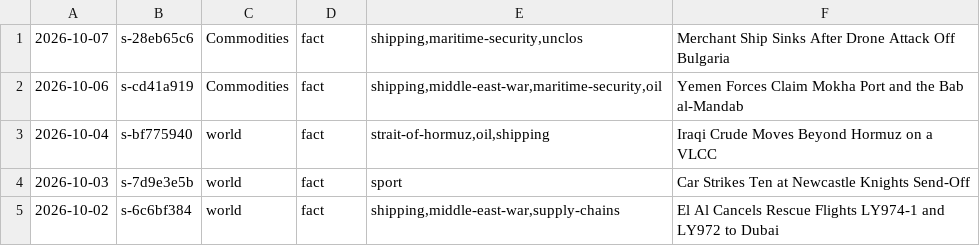
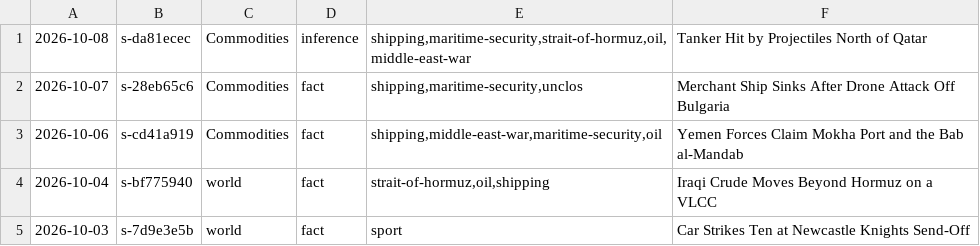
Before and after one commit to apresmoi/clankandslop, a TSV file: content/bylines/graves.tsv, drawn as a sheet; only a part is shown; the shorter side is filled out with more unchanged rows; the diff names each change by its address in the sheet, - before the commit and + after, or states it on an @@ line.

```diff
--- a/content/bylines/graves.tsv
+++ b/content/bylines/graves.tsv
+row 1: 2026-10-08 | s-da81ecec | Commodities | inference | shipping,maritime-security,strait-of-hormuz,oil,middle-east-war | Tanker Hit by Projectiles North of Qatar
```
Also changed, not shown: content/bylines/cogsworth.tsv, content/bylines/foreman.tsv, 18 other files.
